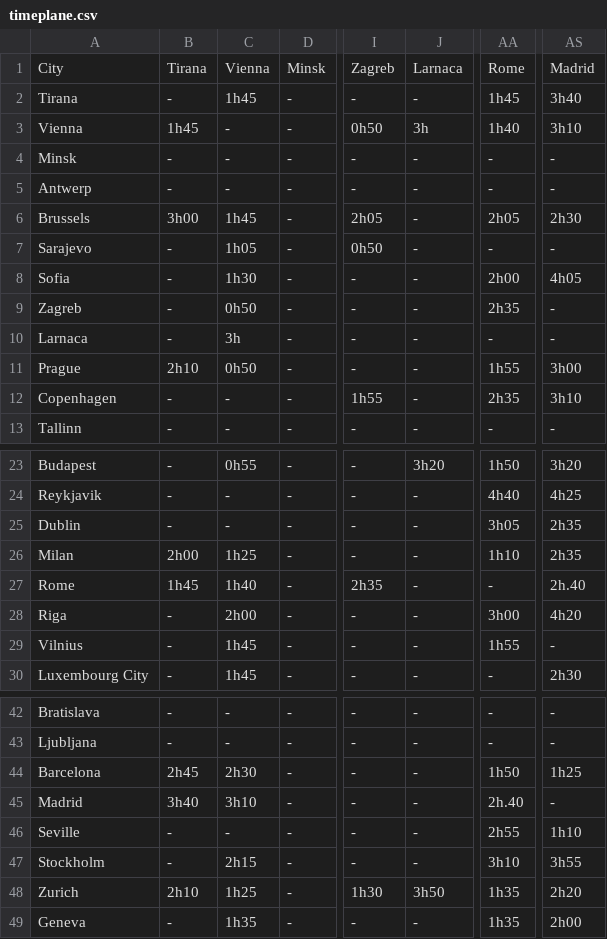
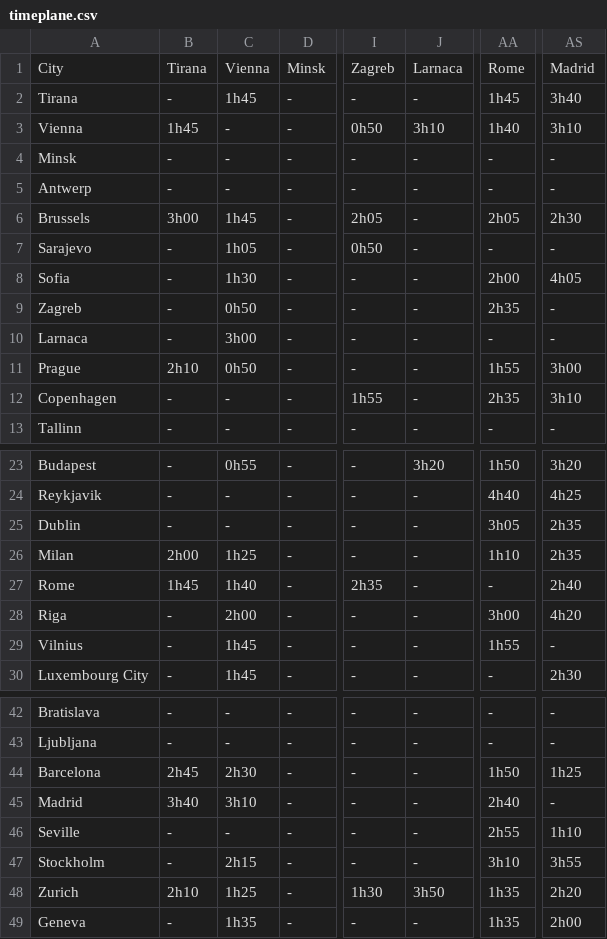
Before and after one commit to MiguelQPereira/CInt_Proj2, a CSV file: Data_Sets/timeplane.csv, drawn as a sheet; only a part is shown, gaps mark what is left out; the diff names each change by its address in the sheet, - before the commit and + after, or states it on an @@ line.

```diff
--- a/Data_Sets/timeplane.csv
+++ b/Data_Sets/timeplane.csv
-J3: 3h
+J3: 3h10
-C10: 3h
+C10: 3h00
-AS27: 2h.40
+AS27: 2h40
-AA45: 2h.40
+AA45: 2h40
```
Also changed, not shown: Data_Sets/timetrain.csv, 3 other files.
